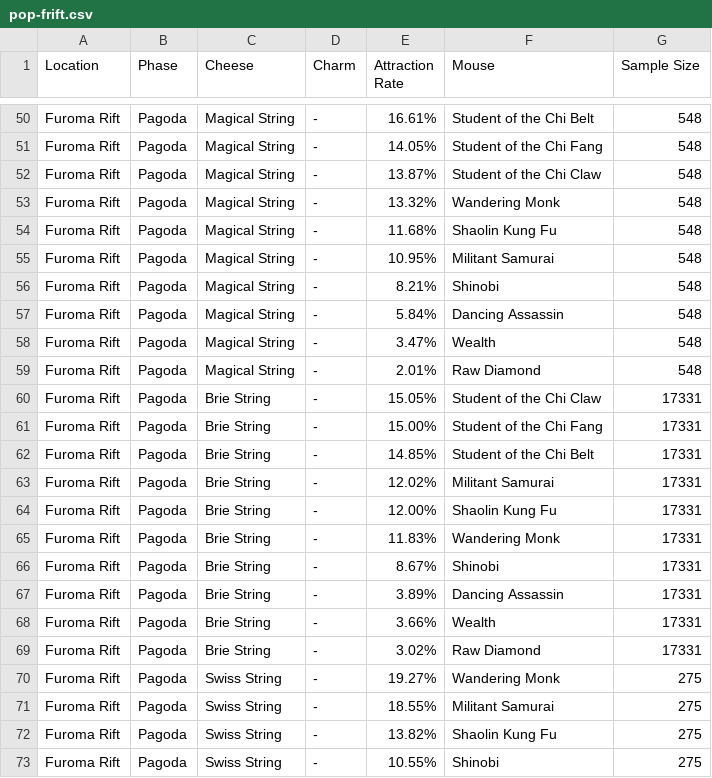
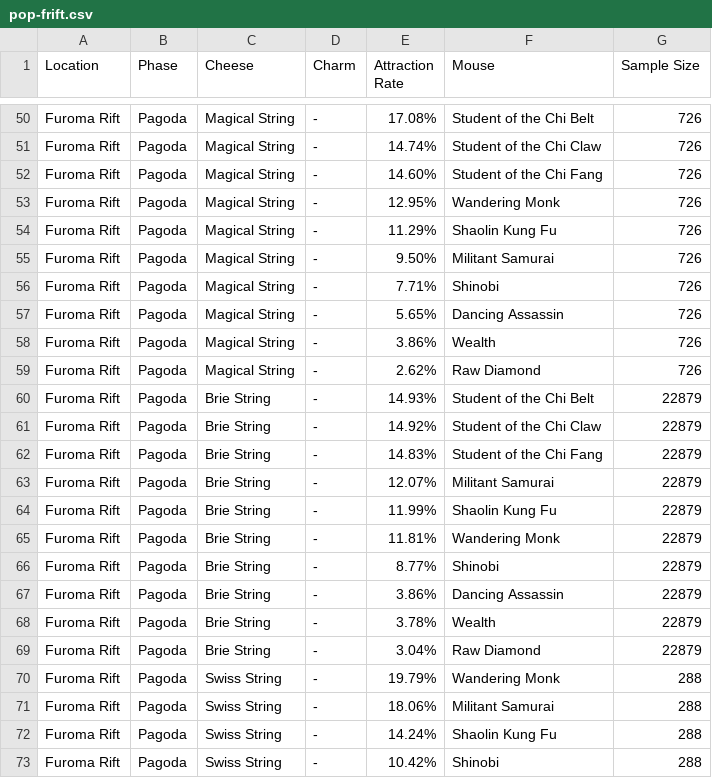
Before and after one commit to groupsky/MH-Tools, a CSV file: data/pop-frift.csv, drawn as a sheet; only a part is shown, gaps mark what is left out; the diff covers the shown part only.

```diff
--- a/data/pop-frift.csv
+++ b/data/pop-frift.csv
@@ -50,24 +50,24 @@
-"Furoma Rift","Pagoda","Magical String","-","16.61%","Student of the Chi Belt",548
-"Furoma Rift","Pagoda","Magical String","-","14.05%","Student of the Chi Fang",548
-"Furoma Rift","Pagoda","Magical String","-","13.87%","Student of the Chi Claw",548
-"Furoma Rift","Pagoda","Magical String","-","13.32%","Wandering Monk",548
-"Furoma Rift","Pagoda","Magical String","-","11.68%","Shaolin Kung Fu",548
-"Furoma Rift","Pagoda","Magical String","-","10.95%","Militant Samurai",548
-"Furoma Rift","Pagoda","Magical String","-","8.21%","Shinobi",548
-"Furoma Rift","Pagoda","Magical String","-","5.84%","Dancing Assassin",548
-"Furoma Rift","Pagoda","Magical String","-","3.47%","Wealth",548
-"Furoma Rift","Pagoda","Magical String","-","2.01%","Raw Diamond",548
-"Furoma Rift","Pagoda","Brie String","-","15.05%","Student of the Chi Claw",17331
-"Furoma Rift","Pagoda","Brie String","-","15.00%","Student of the Chi Fang",17331
-"Furoma Rift","Pagoda","Brie String","-","14.85%","Student of the Chi Belt",17331
-"Furoma Rift","Pagoda","Brie String","-","12.02%","Militant Samurai",17331
-"Furoma Rift","Pagoda","Brie String","-","12.00%","Shaolin Kung Fu",17331
-"Furoma Rift","Pagoda","Brie String","-","11.83%","Wandering Monk",17331
-"Furoma Rift","Pagoda","Brie String","-","8.67%","Shinobi",17331
-"Furoma Rift","Pagoda","Brie String","-","3.89%","Dancing Assassin",17331
-"Furoma Rift","Pagoda","Brie String","-","3.66%","Wealth",17331
-"Furoma Rift","Pagoda","Brie String","-","3.02%","Raw Diamond",17331
-"Furoma Rift","Pagoda","Swiss String","-","19.27%","Wandering Monk",275
-"Furoma Rift","Pagoda","Swiss String","-","18.55%","Militant Samurai",275
-"Furoma Rift","Pagoda","Swiss String","-","13.82%","Shaolin Kung Fu",275
-"Furoma Rift","Pagoda","Swiss String","-","10.55%","Shinobi",275
+"Furoma Rift","Pagoda","Magical String","-","17.08%","Student of the Chi Belt",726
+"Furoma Rift","Pagoda","Magical String","-","14.74%","Student of the Chi Claw",726
+"Furoma Rift","Pagoda","Magical String","-","14.60%","Student of the Chi Fang",726
+"Furoma Rift","Pagoda","Magical String","-","12.95%","Wandering Monk",726
+"Furoma Rift","Pagoda","Magical String","-","11.29%","Shaolin Kung Fu",726
+"Furoma Rift","Pagoda","Magical String","-","9.50%","Militant Samurai",726
+"Furoma Rift","Pagoda","Magical String","-","7.71%","Shinobi",726
+"Furoma Rift","Pagoda","Magical String","-","5.65%","Dancing Assassin",726
+"Furoma Rift","Pagoda","Magical String","-","3.86%","Wealth",726
+"Furoma Rift","Pagoda","Magical String","-","2.62%","Raw Diamond",726
+"Furoma Rift","Pagoda","Brie String","-","14.93%","Student of the Chi Belt",22879
+"Furoma Rift","Pagoda","Brie String","-","14.92%","Student of the Chi Claw",22879
+"Furoma Rift","Pagoda","Brie String","-","14.83%","Student of the Chi Fang",22879
+"Furoma Rift","Pagoda","Brie String","-","12.07%","Militant Samurai",22879
+"Furoma Rift","Pagoda","Brie String","-","11.99%","Shaolin Kung Fu",22879
+"Furoma Rift","Pagoda","Brie String","-","11.81%","Wandering Monk",22879
+"Furoma Rift","Pagoda","Brie String","-","8.77%","Shinobi",22879
+"Furoma Rift","Pagoda","Brie String","-","3.86%","Dancing Assassin",22879
+"Furoma Rift","Pagoda","Brie String","-","3.78%","Wealth",22879
+"Furoma Rift","Pagoda","Brie String","-","3.04%","Raw Diamond",22879
+"Furoma Rift","Pagoda","Swiss String","-","19.79%","Wandering Monk",288
+"Furoma Rift","Pagoda","Swiss String","-","18.06%","Militant Samurai",288
+"Furoma Rift","Pagoda","Swiss String","-","14.24%","Shaolin Kung Fu",288
+"Furoma Rift","Pagoda","Swiss String","-","10.42%","Shinobi",288
```
Also changed, not shown: 130 edited cells elsewhere in this file, 8 other files.
